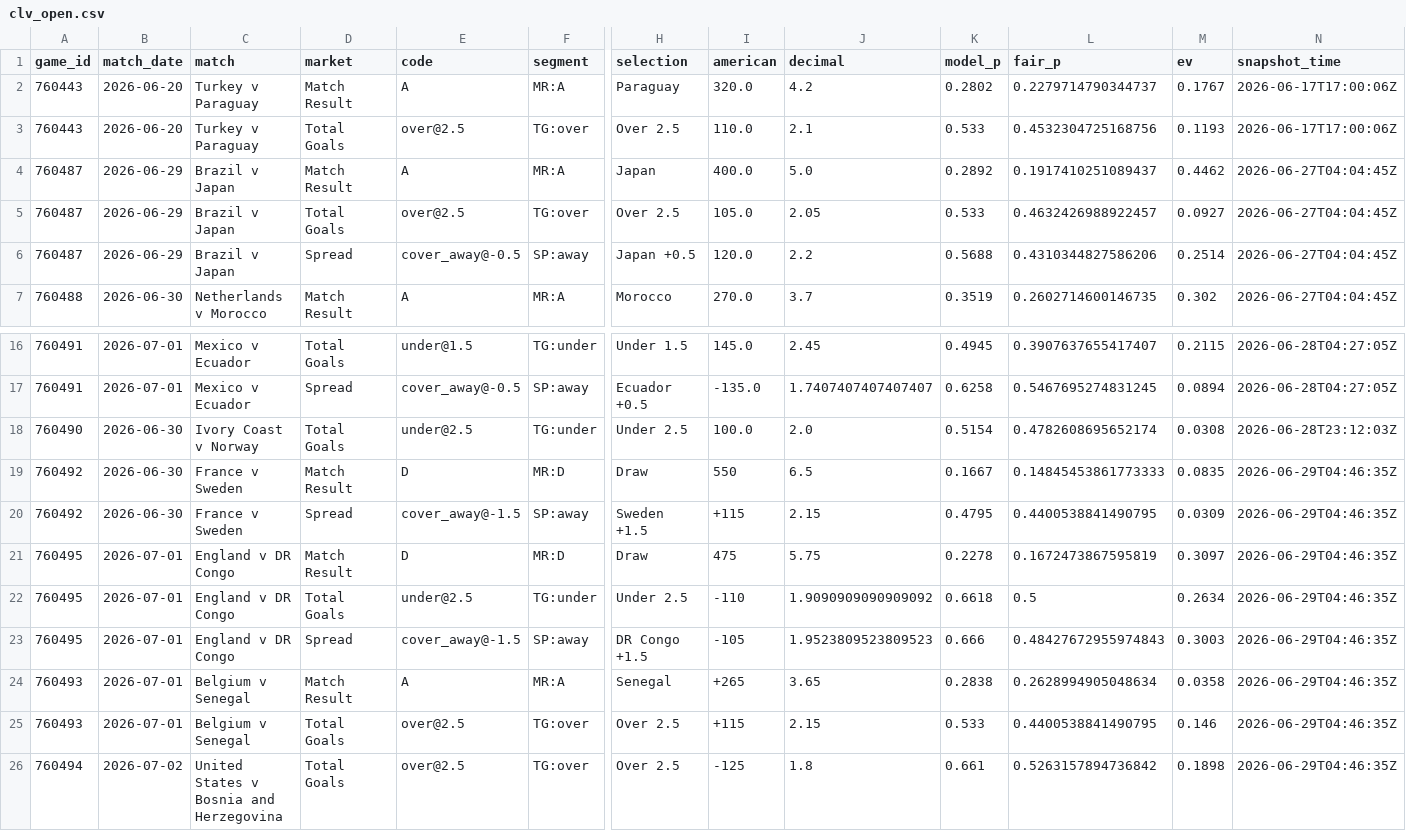
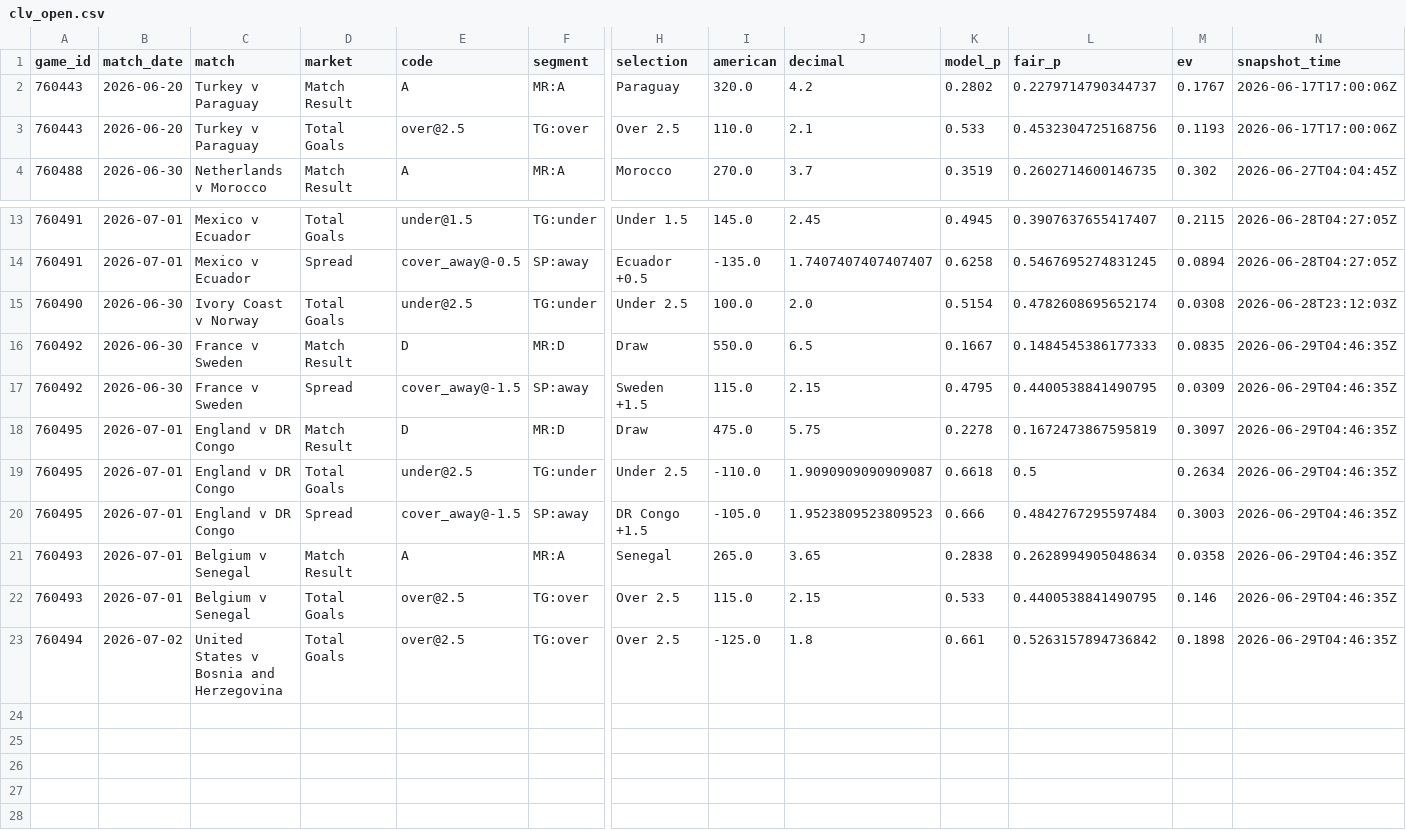
Before and after one commit to mgwinnier/soccer-model, a CSV file: reports/clv_open.csv, drawn as a sheet; only a part is shown, gaps mark what is left out; removed rows and columns are numbered as before the commit, all else as after; rows hold the shown columns only; the diff names each change by its address in the sheet, - before the commit and + after, or states it on an @@ line.

```diff
--- a/reports/clv_open.csv
+++ b/reports/clv_open.csv
-row 4: 760487 | 2026-06-29 | Brazil v Japan | Match Result | A | MR:A | Japan | 400.0 | 5.0 | 0.2892 | 0.1917410251089437 | 0.4462 | 2026-06-27T04:04:45Z
-row 5: 760487 | 2026-06-29 | Brazil v Japan | Total Goals | over@2.5 | TG:over | Over 2.5 | 105.0 | 2.05 | 0.533 | 0.4632426988922457 | 0.0927 | 2026-06-27T04:04:45Z
-row 6: 760487 | 2026-06-29 | Brazil v Japan | Spread | cover_away@-0.5 | SP:away | Japan +0.5 | 120.0 | 2.2 | 0.5688 | 0.4310344827586206 | 0.2514 | 2026-06-27T04:04:45Z
-I16 (american): 550
+I16 (american): 550.0
-L16 (fair_p): 0.14845453861773333
+L16 (fair_p): 0.1484545386177333
-I17 (american): +115
+I17 (american): 115.0
-I18 (american): 475
+I18 (american): 475.0
-I19 (american): -110
+I19 (american): -110.0
-J19 (decimal): 1.9090909090909092
+J19 (decimal): 1.9090909090909087
-I20 (american): -105
+I20 (american): -105.0
-L20 (fair_p): 0.48427672955974843
+L20 (fair_p): 0.4842767295597484
-I21 (american): +265
+I21 (american): 265.0
-I22 (american): +115
+I22 (american): 115.0
-I23 (american): -125
+I23 (american): -125.0
```
Also changed, not shown: reports/clv_ledger.csv.
